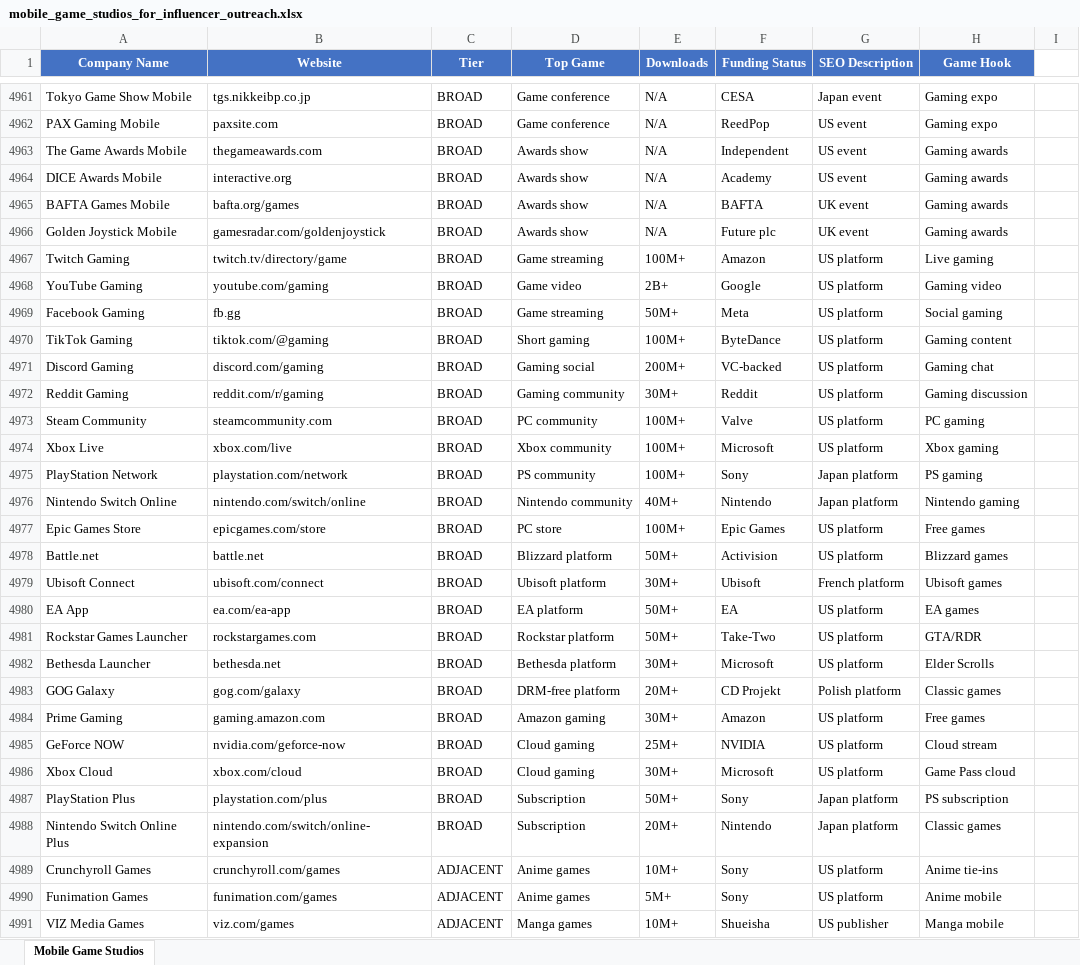
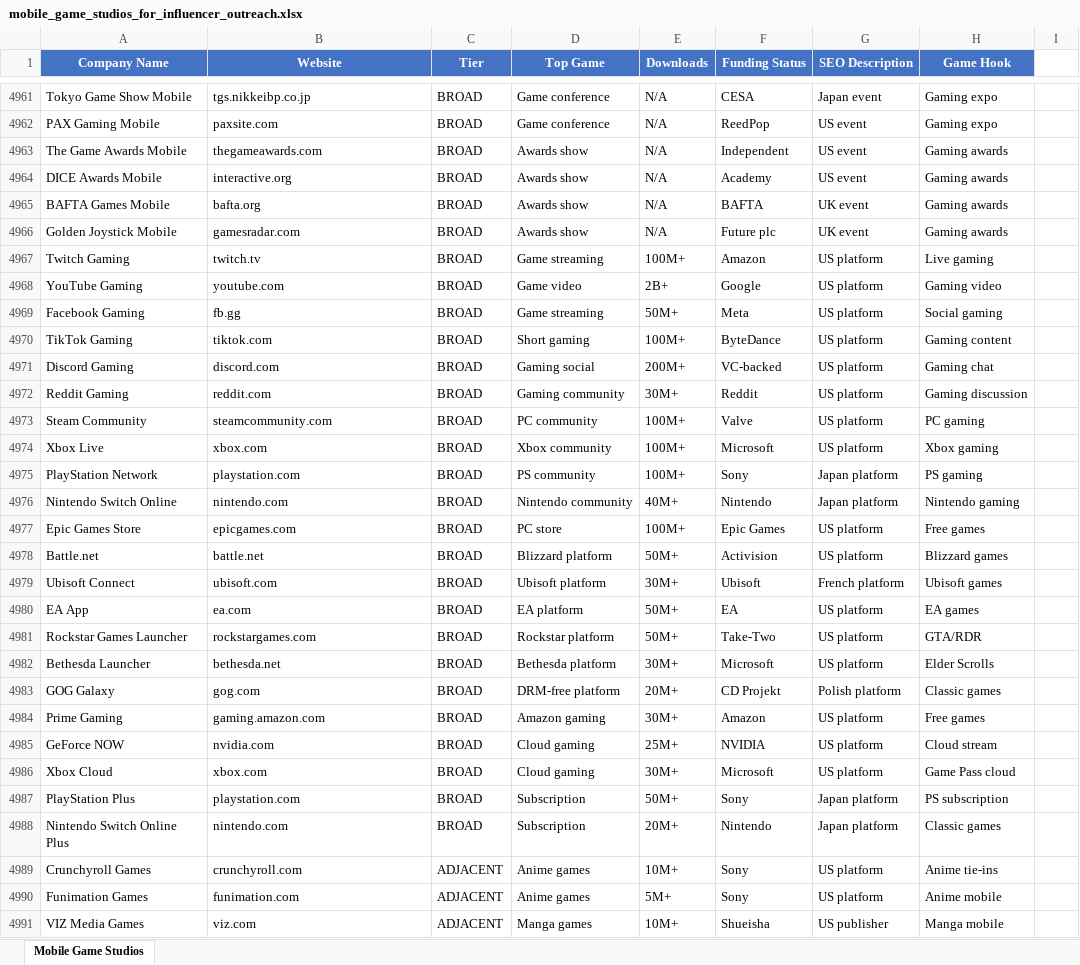
Before and after one commit to kanapka159/3wrkprivate, an Excel workbook: mobile_game_studios_for_influencer_outreach.xlsx, sheet Mobile Game Studios, drawn as a sheet; only a part is shown, gaps mark what is left out; values as stored, in another font and other column widths than the file's, no borders; the diff covers the shown part only; the diff names each change by its address in the sheet, - before the commit and + after, or states it on an @@ line.

```diff
--- a/mobile_game_studios_for_influencer_outreach.xlsx (sheet Mobile Game Studios)
+++ b/mobile_game_studios_for_influencer_outreach.xlsx (sheet Mobile Game Studios)
-B4965 (Website): bafta.org/games
+B4965 (Website): bafta.org
-B4966 (Website): gamesradar.com/goldenjoystick
+B4966 (Website): gamesradar.com
-B4967 (Website): twitch.tv/directory/game
+B4967 (Website): twitch.tv
-B4968 (Website): youtube.com/gaming
+B4968 (Website): youtube.com
-B4970 (Website): tiktok.com/@gaming
+B4970 (Website): tiktok.com
-B4971 (Website): discord.com/gaming
+B4971 (Website): discord.com
-B4972 (Website): reddit.com/r/gaming
+B4972 (Website): reddit.com
-B4974 (Website): xbox.com/live
+B4974 (Website): xbox.com
-B4975 (Website): playstation.com/network
+B4975 (Website): playstation.com
-B4976 (Website): nintendo.com/switch/online
+B4976 (Website): nintendo.com
-B4977 (Website): epicgames.com/store
+B4977 (Website): epicgames.com
-B4979 (Website): ubisoft.com/connect
+B4979 (Website): ubisoft.com
-B4980 (Website): ea.com/ea-app
+B4980 (Website): ea.com
-B4983 (Website): gog.com/galaxy
+B4983 (Website): gog.com
-B4985 (Website): nvidia.com/geforce-now
+B4985 (Website): nvidia.com
-B4986 (Website): xbox.com/cloud
+B4986 (Website): xbox.com
-B4987 (Website): playstation.com/plus
+B4987 (Website): playstation.com
-B4988 (Website): nintendo.com/switch/online-expansion
+B4988 (Website): nintendo.com
-B4989 (Website): crunchyroll.com/games
+B4989 (Website): crunchyroll.com
-B4990 (Website): funimation.com/games
+B4990 (Website): funimation.com
-B4991 (Website): viz.com/games
+B4991 (Website): viz.com
```
Also changed, not shown: 374 edited cells elsewhere in this sheet, 1 other file.
